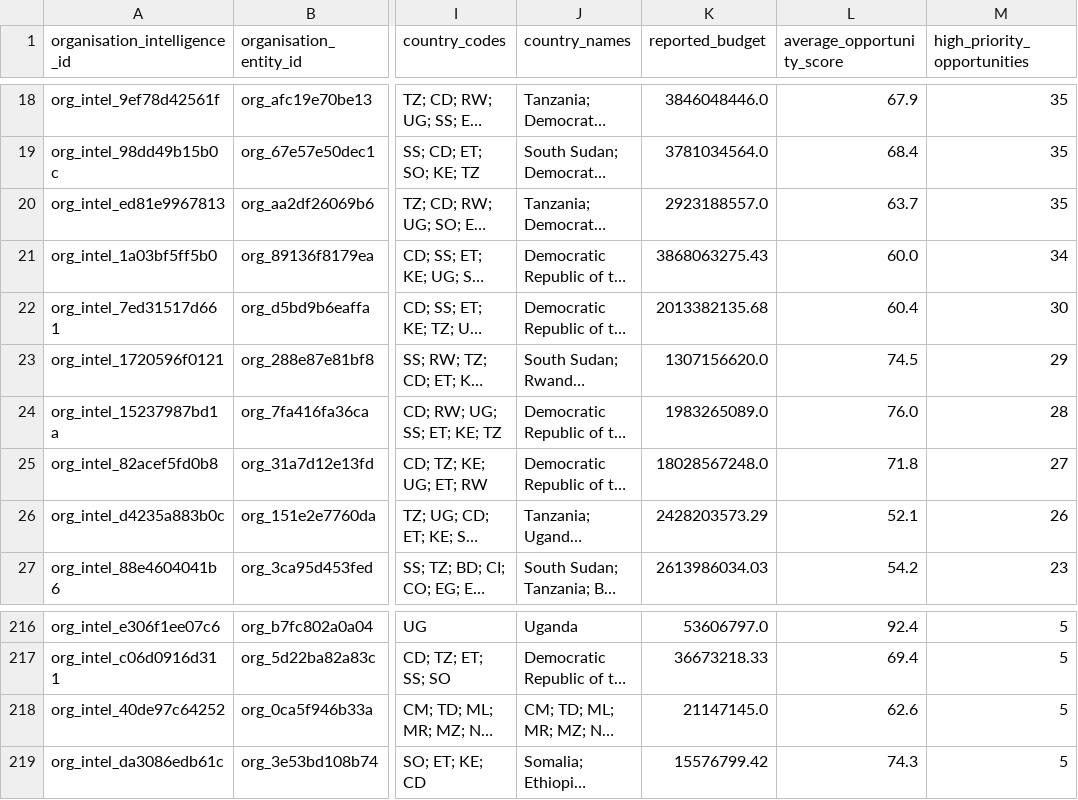
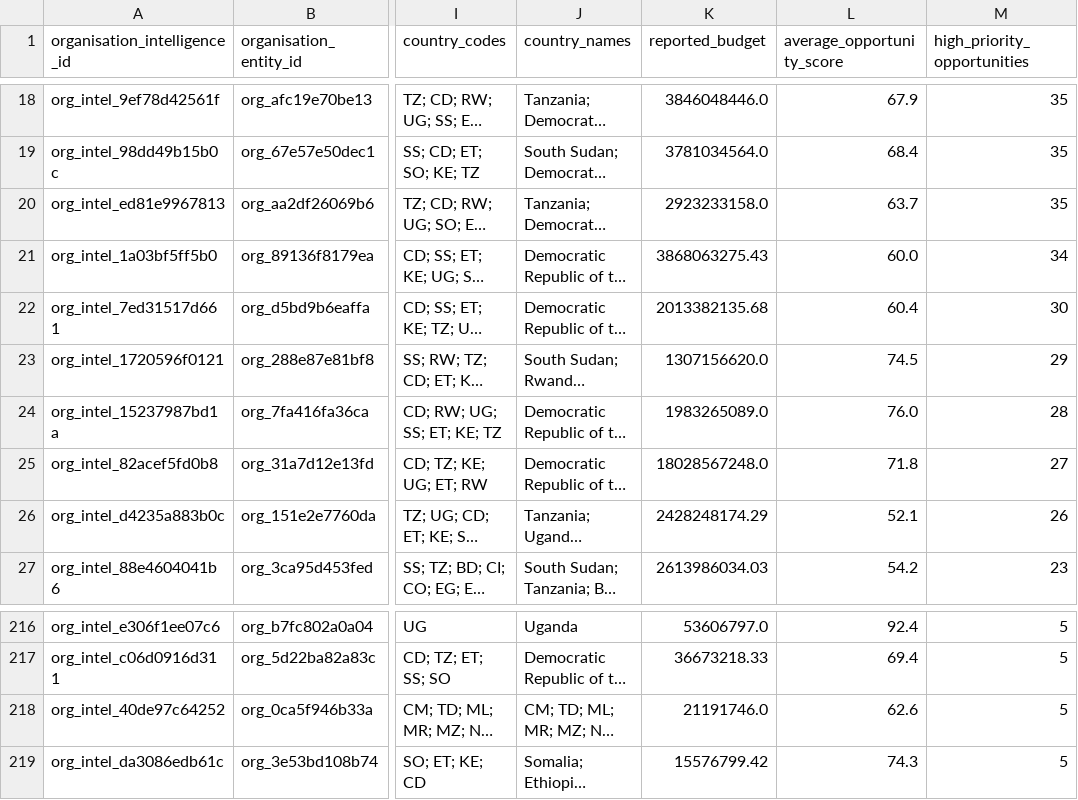
Before and after one commit to ogmomanyi/health-infra-tracker, a CSV file: data/organisation_intelligence.csv, drawn as a sheet; only a part is shown, gaps mark what is left out; long unchanged cells end in …; the diff covers the shown part only; the diff names each change by its address in the sheet, - before the commit and + after, or states it on an @@ line.

```diff
--- a/data/organisation_intelligence.csv
+++ b/data/organisation_intelligence.csv
-K20 (reported_budget): 2923188557.0
+K20 (reported_budget): 2923233158.0
-K26 (reported_budget): 2428203573.29
+K26 (reported_budget): 2428248174.29
-K218 (reported_budget): 21147145.0
+K218 (reported_budget): 21191746.0
```
Also changed, not shown: 1 added row, 1 removed row and 11 edited cells elsewhere in this file, data/activity_countries.csv, data/donor_intelligence.csv, 28 other files.
